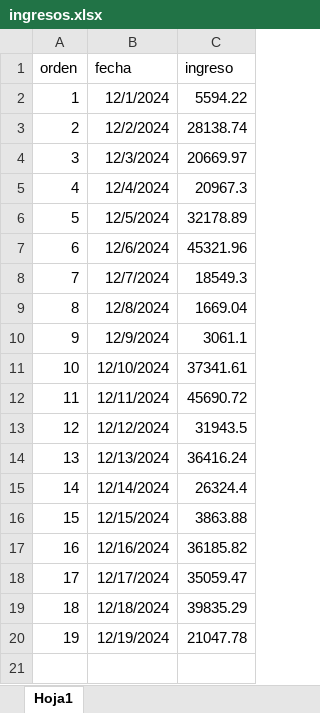
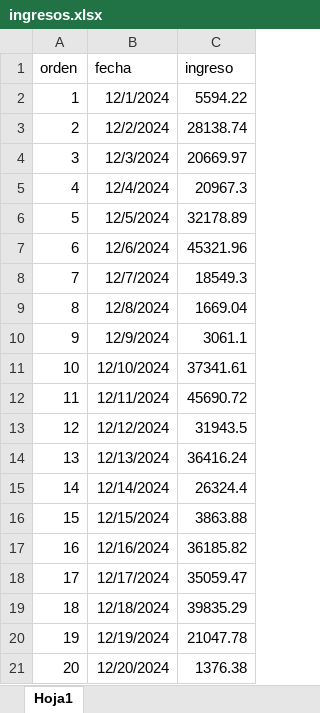
Before and after one commit to Pue223/backendtw, an Excel workbook: src/controller/ingresos.xlsx, sheet Hoja1, drawn as a sheet; values as stored, in another font and other column widths than the file's, no borders; the diff names each change by its address in the sheet, - before the commit and + after, or states it on an @@ line.

```diff
--- a/src/controller/ingresos.xlsx (sheet Hoja1)
+++ b/src/controller/ingresos.xlsx (sheet Hoja1)
+row 21: 20 | 12/20/2024 | 1376.38
```
Also changed, not shown: src/controller/archivo.xlsx.
